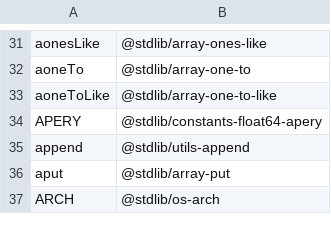
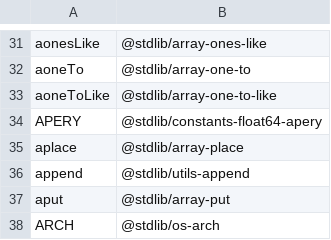
Before and after one commit to stdlib-js/namespace-alias2standalone, a CSV file: data/data.csv, drawn as a sheet; only a part is shown, gaps mark what is left out.

```diff
--- a/data/data.csv
+++ b/data/data.csv
@@ -34,2 +34,3 @@ aoneToLike,"@stdlib/array-one-to-like"
 APERY,"@stdlib/constants-float64-apery"
+aplace,"@stdlib/array-place"
 append,"@stdlib/utils-append"
```
Also changed, not shown: 4 other files.
